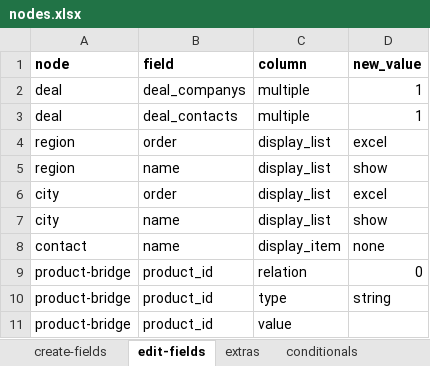
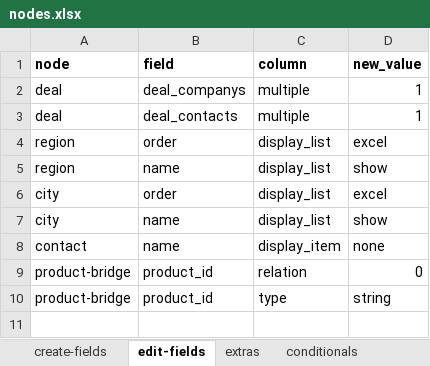
Before and after one commit to solunes/business, an Excel workbook: src/nodes.xlsx, sheet edit-fields, drawn as a sheet; values as stored, in another font and other column widths than the file's, no borders; the diff names each change by its address in the sheet, - before the commit and + after, or states it on an @@ line.

Commit message:
merge

```diff
--- a/src/nodes.xlsx (sheet edit-fields)
+++ b/src/nodes.xlsx (sheet edit-fields)
-row 11: product-bridge | product_id | value
```
